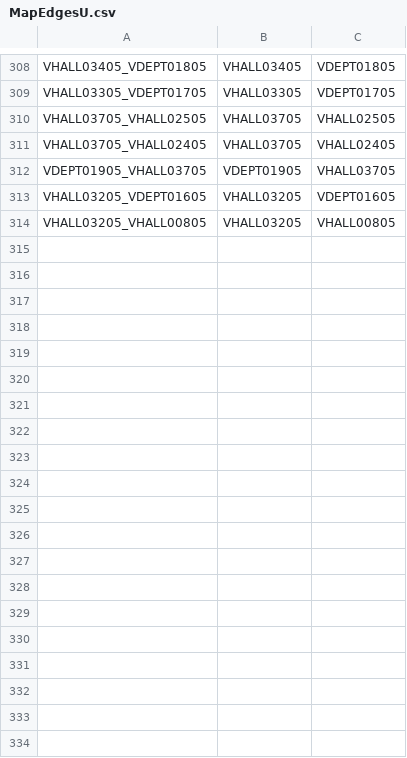
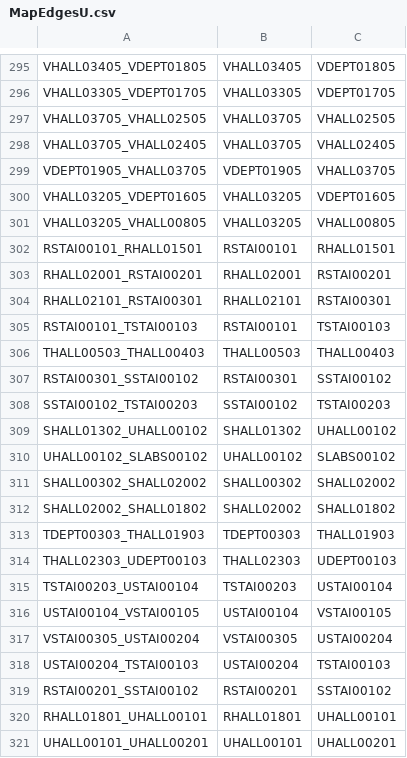
Before and after one commit to lokesh234/SoftwareEngineeringFinalProject, a CSV file: src/main/resources/csv_files/MapEdgesU.csv, drawn as a sheet; only a part is shown, gaps mark what is left out; the diff covers the shown part only.

```diff
--- a/src/main/resources/csv_files/MapEdgesU.csv
+++ b/src/main/resources/csv_files/MapEdgesU.csv
@@ -314 +301,21 @@ VHALL03205_VDEPT01605,VHALL03205,VDEPT01605
 VHALL03205_VHALL00805,VHALL03205,VHALL00805
+RSTAI00101_RHALL01501,RSTAI00101,RHALL01501
+RHALL02001_RSTAI00201,RHALL02001,RSTAI00201
+RHALL02101_RSTAI00301,RHALL02101,RSTAI00301
+RSTAI00101_TSTAI00103,RSTAI00101,TSTAI00103
+THALL00503_THALL00403,THALL00503,THALL00403
+RSTAI00301_SSTAI00102,RSTAI00301,SSTAI00102
+SSTAI00102_TSTAI00203,SSTAI00102,TSTAI00203
+SHALL01302_UHALL00102,SHALL01302,UHALL00102
+UHALL00102_SLABS00102,UHALL00102,SLABS00102
+SHALL00302_SHALL02002,SHALL00302,SHALL02002
+SHALL02002_SHALL01802,SHALL02002,SHALL01802
+TDEPT00303_THALL01903,TDEPT00303,THALL01903
+THALL02303_UDEPT00103,THALL02303,UDEPT00103
+TSTAI00203_USTAI00104,TSTAI00203,USTAI00104
+USTAI00104_VSTAI00105,USTAI00104,VSTAI00105
+VSTAI00305_USTAI00204,VSTAI00305,USTAI00204
+USTAI00204_TSTAI00103,USTAI00204,TSTAI00103
+RSTAI00201_SSTAI00102,RSTAI00201,SSTAI00102
+RHALL01801_UHALL00101,RHALL01801,UHALL00101
+UHALL00101_UHALL00201,UHALL00101,UHALL00201
```
Also changed, not shown: 32 added rows and 14 removed rows elsewhere in this file, src/main/resources/csv_files/MapNodesU.csv, 8 other files.
